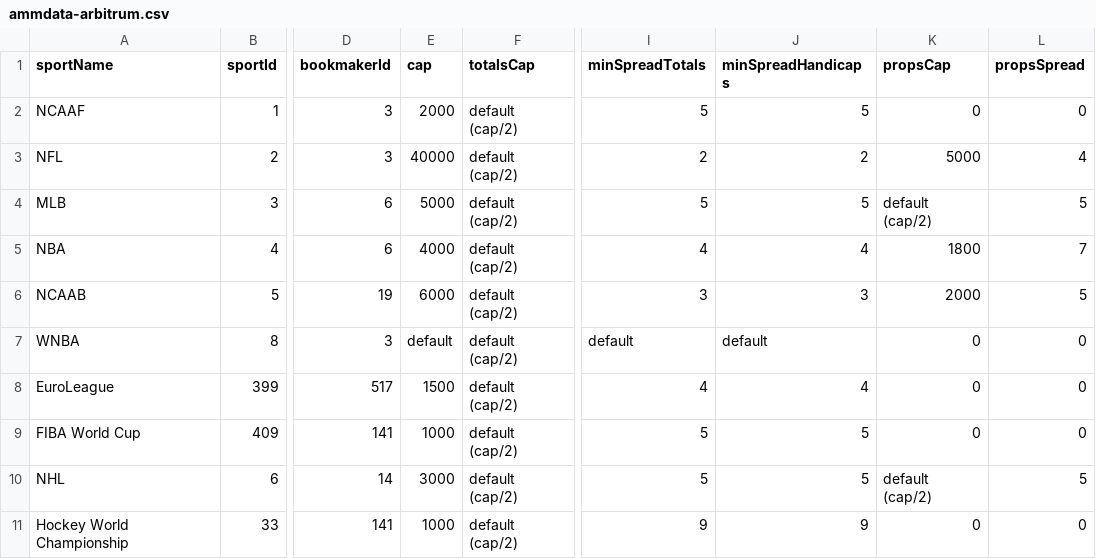
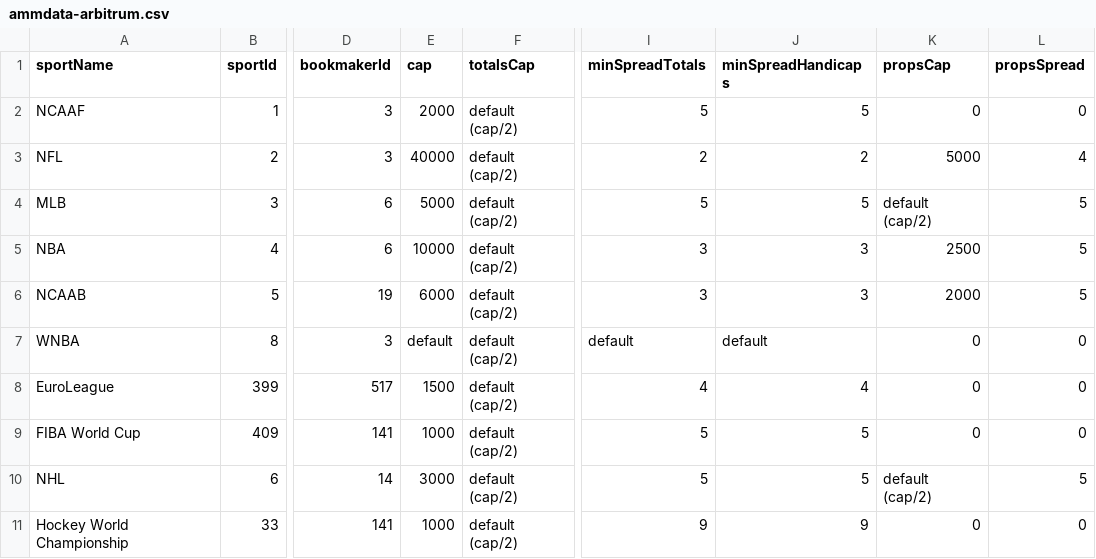
Before and after one commit to thales-markets/overtime-amm-data, a CSV file: ammdata-arbitrum.csv, drawn as a sheet; only a part is shown, gaps mark what is left out; the diff names each change by its address in the sheet, - before the commit and + after, or states it on an @@ line.

Commit message:
Update ammdata-arbitrum.csv

```diff
--- a/ammdata-arbitrum.csv
+++ b/ammdata-arbitrum.csv
-E5 (cap): 4000
+E5 (cap): 10000
-I5 (minSpreadTotals): 4
+I5 (minSpreadTotals): 3
-J5 (minSpreadHandicaps): 4
+J5 (minSpreadHandicaps): 3
-K5 (propsCap): 1800
+K5 (propsCap): 2500
-L5 (propsSpread): 7
+L5 (propsSpread): 5
```
